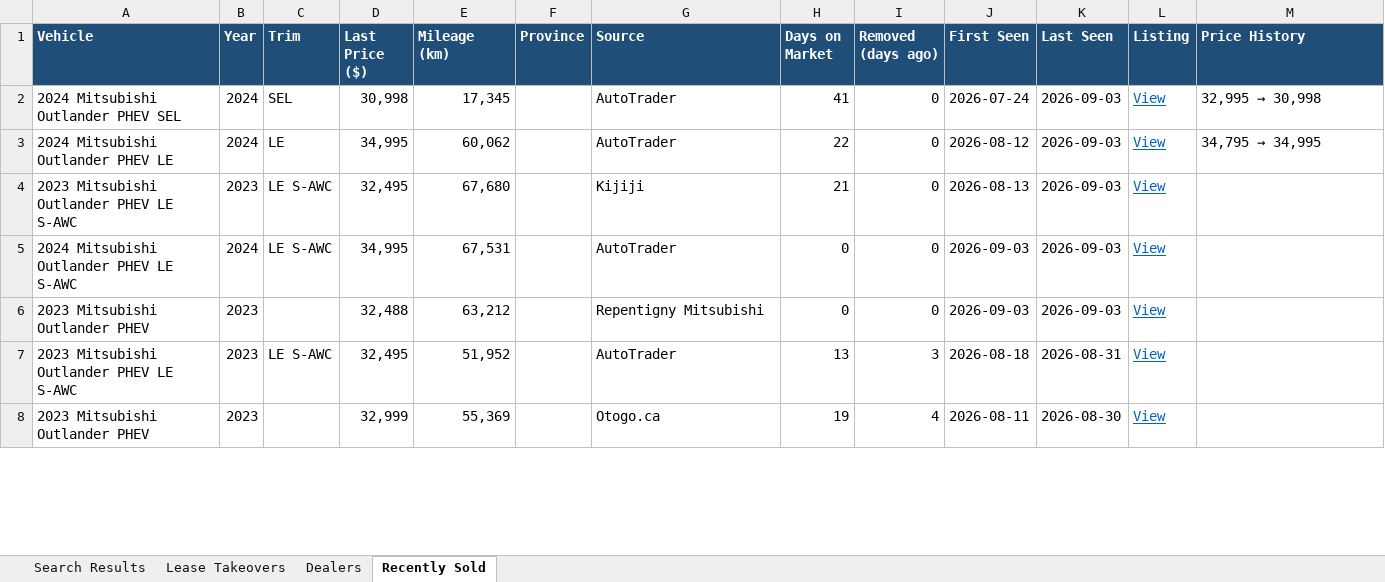
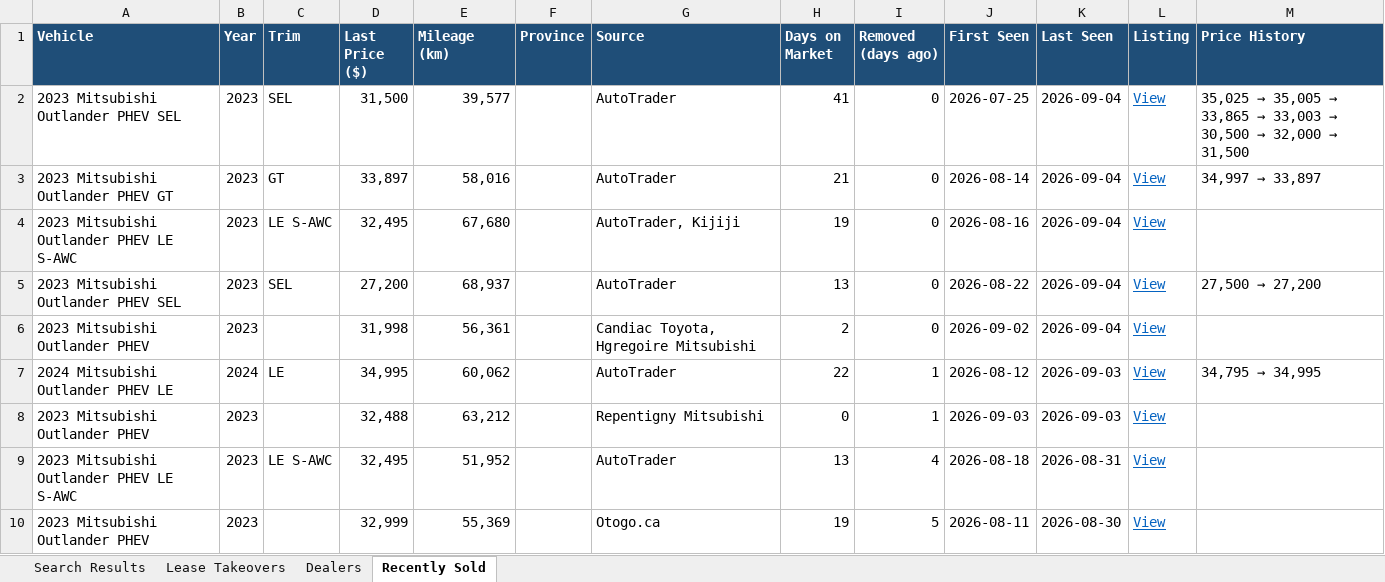
Before and after one commit to mdnaseershah/phev-rav4-search, an Excel workbook: outlander_phev_search_results.xlsx, sheet Recently Sold, drawn as a sheet; only a part is shown; values as stored, in another font and other column widths than the file's, no borders; removed rows and columns are numbered as before the commit, all else as after; the diff covers the shown part only; the diff names each change by its address in the sheet, - before the commit and + after, or states it on an @@ line.

```diff
--- a/outlander_phev_search_results.xlsx (sheet Recently Sold)
+++ b/outlander_phev_search_results.xlsx (sheet Recently Sold)
-A2 (Vehicle): 2024 Mitsubishi Outlander PHEV SEL
+A2 (Vehicle): 2023 Mitsubishi Outlander PHEV SEL
-B2 (Year): 2024
+B2 (Year): 2023
-D2 (Last Price ($)): 30,998
+D2 (Last Price ($)): 31,500
-E2 (Mileage (km)): 17,345
+E2 (Mileage (km)): 39,577
-J2 (First Seen): 2026-07-24
+J2 (First Seen): 2026-07-25
-K2 (Last Seen): 2026-09-03
+K2 (Last Seen): 2026-09-04
@@ M2 (Price History): 32,995 → 30,998 → 35,025 → 35,005 → 33,865 → 33,003 → 30,500 → 32,000 → 31,500 @@
+row 3: 2023 Mitsubishi Outlander PHEV GT | 2023 | GT | 33,897 | 58,016 |  | AutoTrader | 21 | 0 | 2026-08-14 | 2026-09-04 | View | 34,997 → 33,897
+row 4: 2023 Mitsubishi Outlander PHEV LE S-AWC | 2023 | LE S-AWC | 32,495 | 67,680 |  | AutoTrader, Kijiji | 19 | 0 | 2026-08-16 | 2026-09-04 | View
+row 5: 2023 Mitsubishi Outlander PHEV SEL | 2023 | SEL | 27,200 | 68,937 |  | AutoTrader | 13 | 0 | 2026-08-22 | 2026-09-04 | View | 27,500 → 27,200
+row 6: 2023 Mitsubishi Outlander PHEV | 2023 |  | 31,998 | 56,361 |  | Candiac Toyota, Hgregoire Mitsubishi | 2 | 0 | 2026-09-02 | 2026-09-04 | View
-I7 (Removed (days ago)): 0
+I7 (Removed (days ago)): 1
-row 4: 2023 Mitsubishi Outlander PHEV LE S-AWC | 2023 | LE S-AWC | 32,495 | 67,680 |  | Kijiji | 21 | 0 | 2026-08-13 | 2026-09-03 | View
-row 5: 2024 Mitsubishi Outlander PHEV LE S-AWC | 2024 | LE S-AWC | 34,995 | 67,531 |  | AutoTrader | 0 | 0 | 2026-09-03 | 2026-09-03 | View
-I8 (Removed (days ago)): 0
+I8 (Removed (days ago)): 1
-I9 (Removed (days ago)): 3
+I9 (Removed (days ago)): 4
-I10 (Removed (days ago)): 4
+I10 (Removed (days ago)): 5
```
Also changed, not shown: 11 edited cells elsewhere in this sheet, sheet Search Results, 3 other files.
